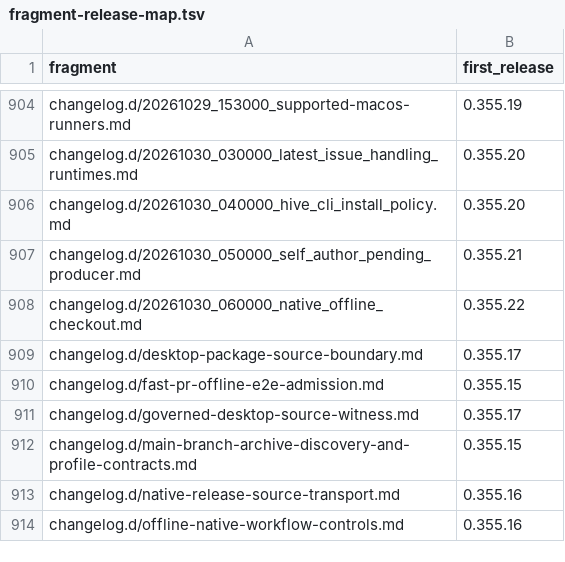
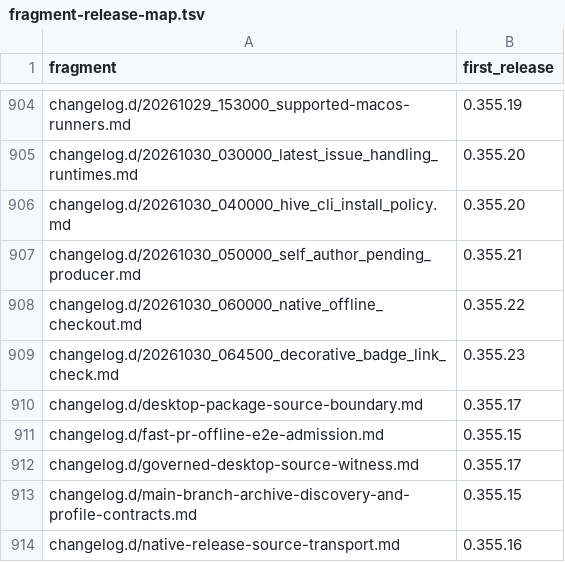
Before and after one commit to link-assistant/formal-ai, a TSV file: docs/case-studies/issue-711/fragment-release-map.tsv, drawn as a sheet; only a part is shown, gaps mark what is left out; the shorter side is filled out with more unchanged rows; the diff names each change by its address in the sheet, - before the commit and + after, or states it on an @@ line.

```diff
--- a/docs/case-studies/issue-711/fragment-release-map.tsv
+++ b/docs/case-studies/issue-711/fragment-release-map.tsv
+row 909: changelog.d/20261030_064500_decorative_badge_link_check.md | 0.355.23
```
Also changed, not shown: 8 other files.
